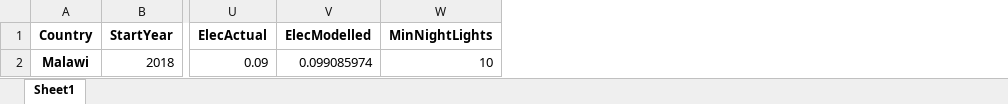
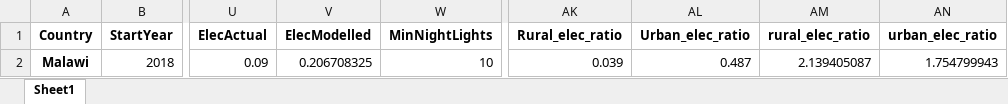
Before and after one commit to AndreasSahlberg/GEP-Working-dir, an Excel workbook: specsMalawi.xlsx, sheet Sheet1, drawn as a sheet; only a part is shown, gaps mark what is left out; values as stored, in another font and other column widths than the file's, no borders; the diff names each change by its address in the sheet, - before the commit and + after, or states it on an @@ line.

```diff
--- a/specsMalawi.xlsx (sheet Sheet1)
+++ b/specsMalawi.xlsx (sheet Sheet1)
+column AK (Rural_elec_ratio), row 2: 0.039
+column AL (Urban_elec_ratio), row 2: 0.487
+column AM (rural_elec_ratio), row 2: 2.139405087
+column AN (urban_elec_ratio), row 2: 1.754799943
-V2 (ElecModelled): 0.099085974
+V2 (ElecModelled): 0.206708325
```
Also changed, not shown: 2 other files.
